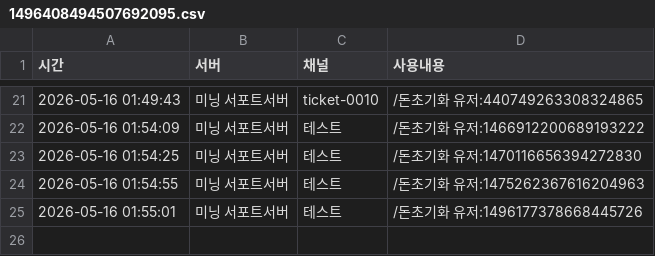
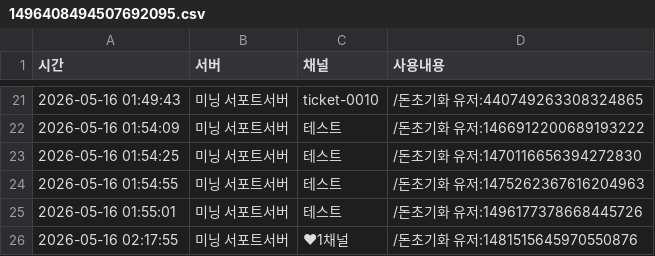
Before and after one commit to mining1231/mining-bot, a CSV file: logs/users/1496408494507692095.csv, drawn as a sheet; only a part is shown, gaps mark what is left out; the diff names each change by its address in the sheet, - before the commit and + after, or states it on an @@ line.

```diff
--- a/logs/users/1496408494507692095.csv
+++ b/logs/users/1496408494507692095.csv
+row 26: 2026-05-16 02:17:55 | 미닝 서포트서버 | ❤1채널 | /돈초기화 유저:1481515645970550876
```
Also changed, not shown: logs/users/1496858827822334055.csv, 5 other files.
